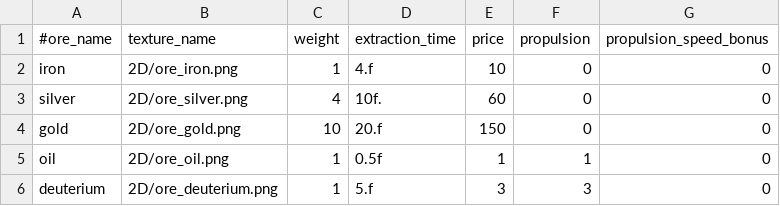
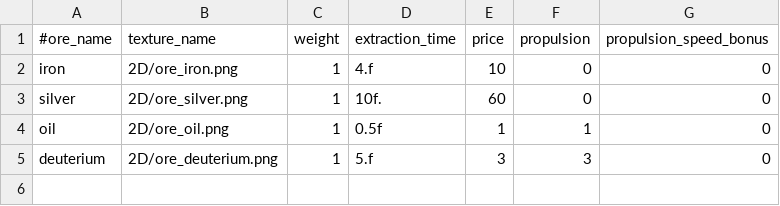
Before and after one commit to StarfighterDevTeam/StarFighter, a CSV file: Unstable/StarFighter/StarFighter/Assets/Scripts/Generated/Ore.csv, drawn as a sheet.

```diff
--- a/Unstable/StarFighter/StarFighter/Assets/Scripts/Generated/Ore.csv
+++ b/Unstable/StarFighter/StarFighter/Assets/Scripts/Generated/Ore.csv
@@ -2,4 +2,3 @@
 iron,2D/ore_iron.png,1,4.f,10,0,0
-silver,2D/ore_silver.png,4,10f.,60,0,0
-gold,2D/ore_gold.png,10,20.f,150,0,0
+silver,2D/ore_silver.png,1,10f.,60,0,0
 oil,2D/ore_oil.png,1,0.5f,1,1,0
```
Also changed, not shown: Unstable/StarFighter/StarFighter/Assets/Scripts/Generated/Building.csv, Unstable/StarFighter/StarFighter/Assets/Scripts/Generated/Starship.csv, 9 other files.
